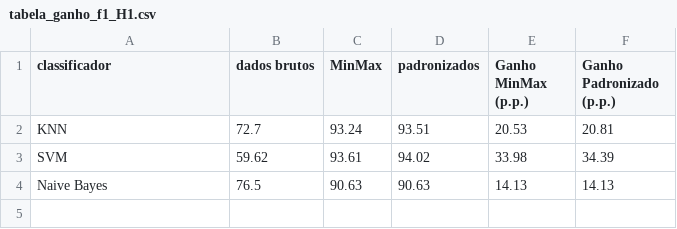
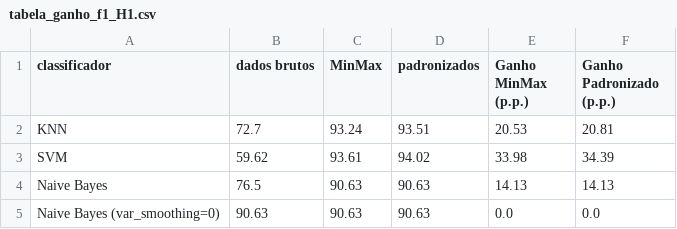
Before and after one commit to ibellemg/TP_Reconhecimento_Padroes, a CSV file: resultados/H1/tabela_ganho_f1_H1.csv (was resultados/tabela_ganho_f1_H1.csv), drawn as a sheet.

Commit message:
resultados h1 contando com ajuste do naive bayes

```diff
--- a/resultados/tabela_ganho_f1_H1.csv
+++ b/resultados/H1/tabela_ganho_f1_H1.csv
@@ -4 +4,2 @@ SVM,59.62,93.61,94.02,33.98,34.39
 Naive Bayes,76.5,90.63,90.63,14.13,14.13
+Naive Bayes (var_smoothing=0),90.63,90.63,90.63,0.0,0.0
```
Also changed, not shown: 12 other files.
